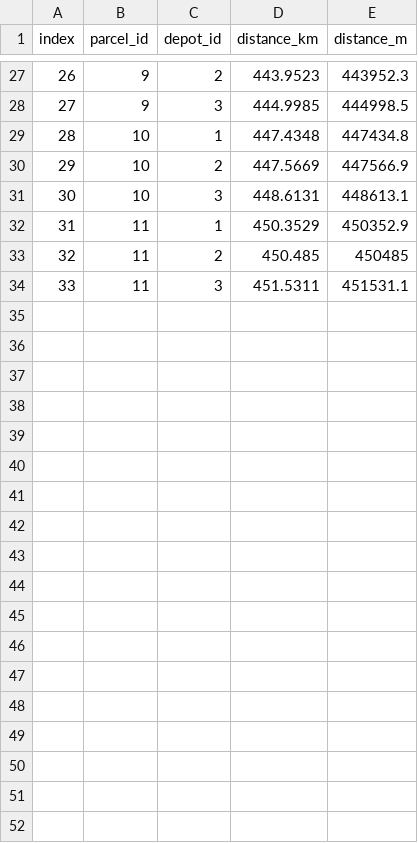
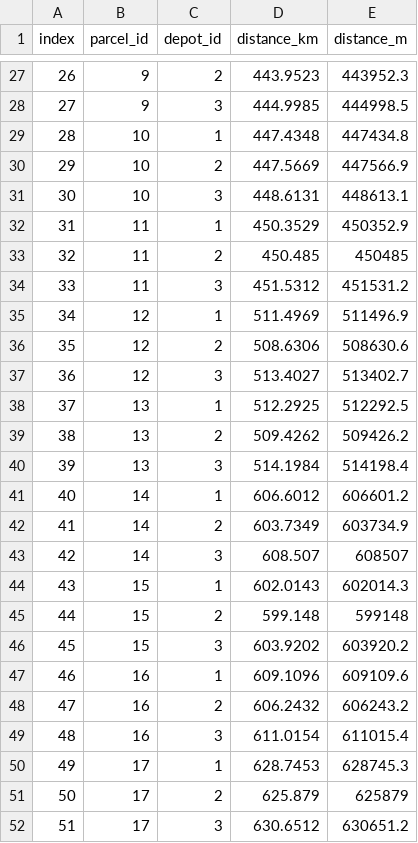
Before and after one commit to davidhernandezcuellar/DA-SCFSC, a CSV file: scenario_RCP45_50/parameters_T2.csv, drawn as a sheet; only a part is shown, gaps mark what is left out; the diff covers the shown part only.

```diff
--- a/scenario_RCP45_50/parameters_T2.csv
+++ b/scenario_RCP45_50/parameters_T2.csv
@@ -34 +34,19 @@ index,parcel_id,depot_id,distance_km,distance_m,
-33,11,3,451.5311,451531.1,
+33,11,3,451.5312,451531.2
+34,12,1,511.4969,511496.9
+35,12,2,508.6306,508630.6
+36,12,3,513.4027,513402.7
+37,13,1,512.2925,512292.5
+38,13,2,509.4262,509426.2
+39,13,3,514.1984,514198.4
+40,14,1,606.6012,606601.2
+41,14,2,603.7349,603734.9
+42,14,3,608.507,608507
+43,15,1,602.0143,602014.3
+44,15,2,599.148,599148
+45,15,3,603.9202,603920.2
+46,16,1,609.1096,609109.6
+47,16,2,606.2432,606243.2
+48,16,3,611.0154,611015.4
+49,17,1,628.7453,628745.3
+50,17,2,625.879,625879
+51,17,3,630.6512,630651.2
```
Also changed, not shown: 10 edited cells elsewhere in this file, scenario_RCP45_50/parameters_T1.csv, scenario_RCP45_50/parameters_T3.csv, 2 other files.
